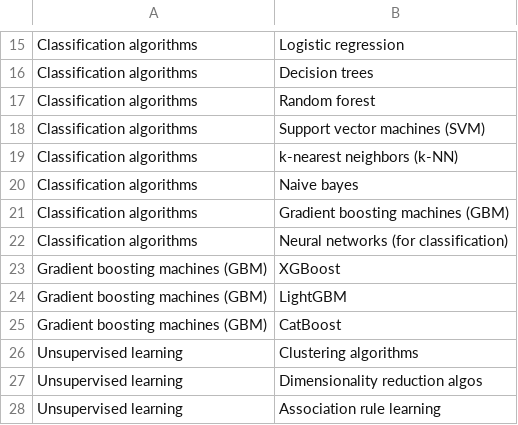
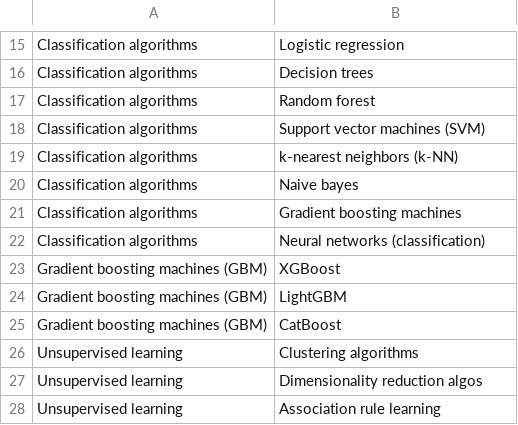
Before and after one commit to Educative-Content/graphicData, a CSV file: data - ML network.csv, drawn as a sheet; only a part is shown, gaps mark what is left out.

Commit message:
Update data - ML network.csv

```diff
--- a/data - ML network.csv
+++ b/data - ML network.csv
@@ -20,4 +20,4 @@ Classification algorithms,k-nearest neighbors (k-NN)
 Classification algorithms,Naive bayes
-Classification algorithms,Gradient boosting machines (GBM)
-Classification algorithms,Neural networks (for classification)
+Classification algorithms,Gradient boosting machines
+Classification algorithms,Neural networks (classification)
 Gradient boosting machines (GBM),XGBoost
```
